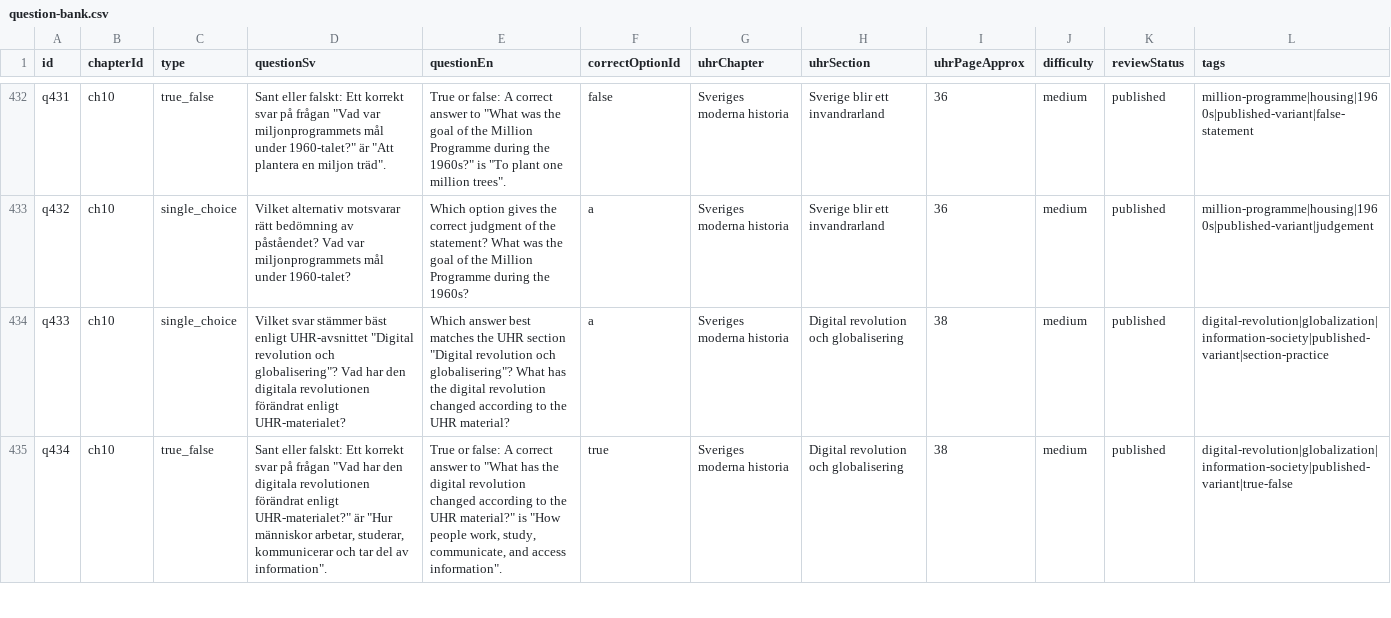
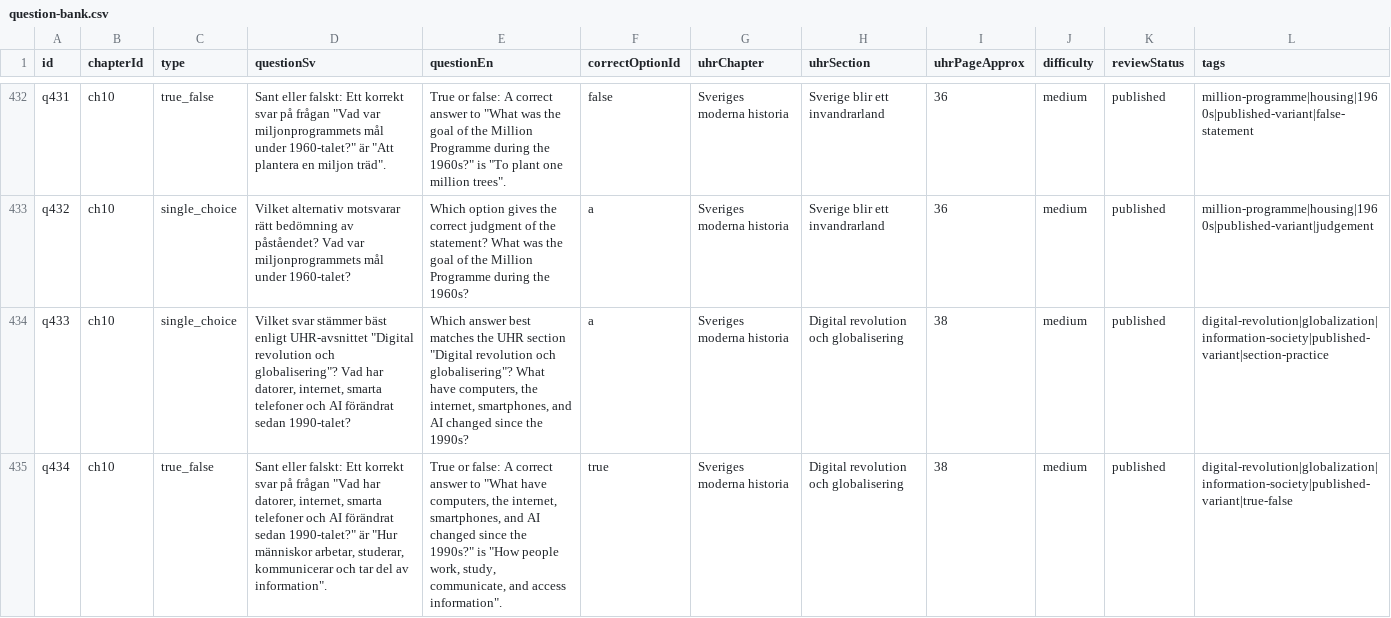
Before and after one commit to SzeChunYiu/Swedish_Civic_Test, a CSV file: content/question-bank.csv, drawn as a sheet; only a part is shown, gaps mark what is left out; the diff covers the shown part only; the diff names each change by its address in the sheet, - before the commit and + after, or states it on an @@ line.

Commit message:
content: correct q084 digital prompt

```diff
--- a/content/question-bank.csv
+++ b/content/question-bank.csv
-D434 (questionSv): …Vad har den digitala revolutionen förändrat enligt UHR-materialet?
+D434 (questionSv): …Vad har datorer, internet, smarta telefoner och AI förändrat sedan 1990-talet?
-E434 (questionEn): …globalisering"? What has the digital revolution changed according to the UHR material?
+E434 (questionEn): …globalisering"? What have computers, the internet, smartphones, and AI changed since the 1990s?
-D435 (questionSv): …"Vad har den digitala revolutionen förändrat enligt UHR-materialet?" är "Hur…
+D435 (questionSv): …"Vad har datorer, internet, smarta telefoner och AI förändrat sedan 1990-talet?" är "Hur…
-E435 (questionEn): …to "What has the digital revolution changed according to the UHR material?" is "How…
+E435 (questionEn): …to "What have computers, the internet, smartphones, and AI changed since the 1990s?" is "How…
```
Also changed, not shown: 6 edited cells elsewhere in this file, 1 other file.
